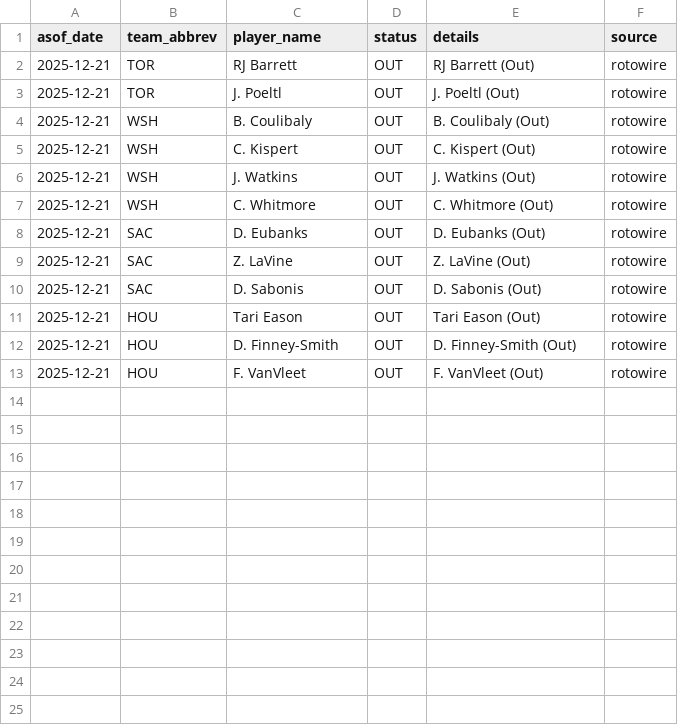
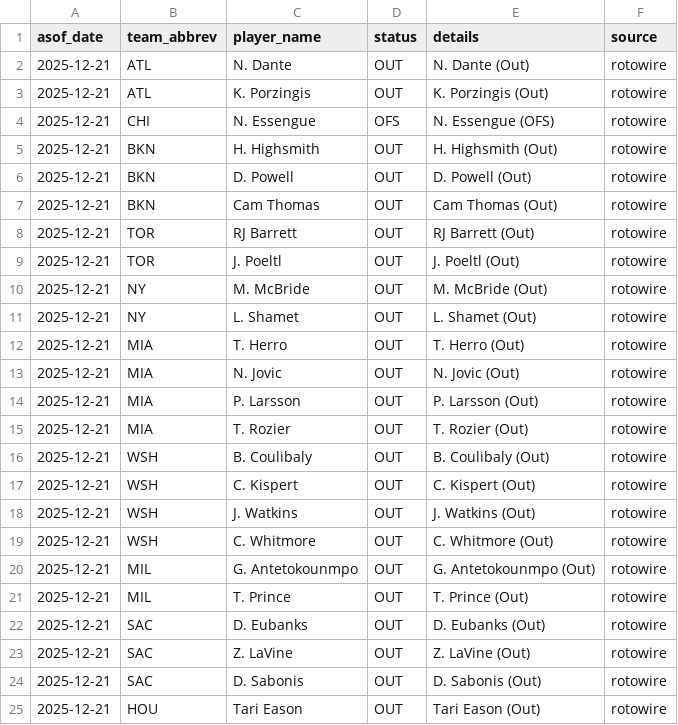
Before and after one commit to oliver-monday/moneyline, a CSV file: logs/injury_log.csv, drawn as a sheet; only a part is shown; the shorter side is filled out with more unchanged rows.

```diff
--- a/logs/injury_log.csv
+++ b/logs/injury_log.csv
@@ -1,4 +1,16 @@
 asof_date,team_abbrev,player_name,status,details,source
+2025-12-21,ATL,N. Dante,OUT,N. Dante (Out),rotowire
+2025-12-21,ATL,K. Porzingis,OUT,K. Porzingis (Out),rotowire
+2025-12-21,CHI,N. Essengue,OFS,N. Essengue (OFS),rotowire
+2025-12-21,BKN,H. Highsmith,OUT,H. Highsmith (Out),rotowire
+2025-12-21,BKN,D. Powell,OUT,D. Powell (Out),rotowire
+2025-12-21,BKN,Cam Thomas,OUT,Cam Thomas (Out),rotowire
 2025-12-21,TOR,RJ Barrett,OUT,RJ Barrett (Out),rotowire
 2025-12-21,TOR,J. Poeltl,OUT,J. Poeltl (Out),rotowire
+2025-12-21,NY,M. McBride,OUT,M. McBride (Out),rotowire
+2025-12-21,NY,L. Shamet,OUT,L. Shamet (Out),rotowire
+2025-12-21,MIA,T. Herro,OUT,T. Herro (Out),rotowire
+2025-12-21,MIA,N. Jovic,OUT,N. Jovic (Out),rotowire
+2025-12-21,MIA,P. Larsson,OUT,P. Larsson (Out),rotowire
+2025-12-21,MIA,T. Rozier,OUT,T. Rozier (Out),rotowire
 2025-12-21,WSH,B. Coulibaly,OUT,B. Coulibaly (Out),rotowire
@@ -7,2 +19,4 @@ asof_date,team_abbrev,player_name,status,details,source
 2025-12-21,WSH,C. Whitmore,OUT,C. Whitmore (Out),rotowire
+2025-12-21,MIL,G. Antetokounmpo,OUT,G. Antetokounmpo (Out),rotowire
+2025-12-21,MIL,T. Prince,OUT,T. Prince (Out),rotowire
 2025-12-21,SAC,D. Eubanks,OUT,D. Eubanks (Out),rotowire
```
Also changed, not shown: 2 other files.
